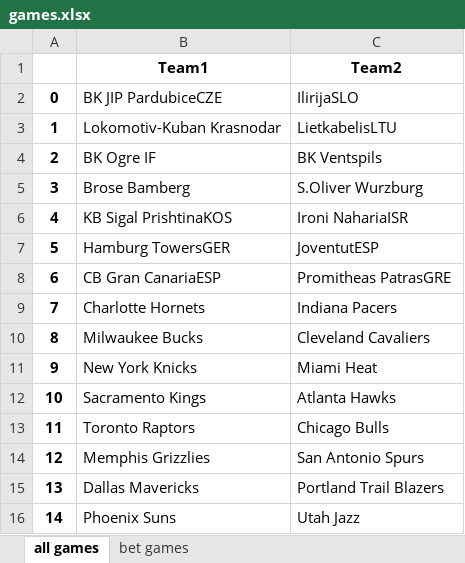
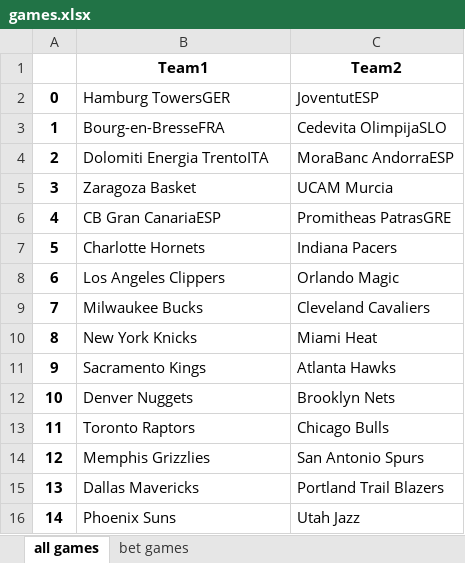
Before and after one commit to Bug18/betBot, an Excel workbook: games.xlsx, sheet all games, drawn as a sheet; values as stored, in another font and other column widths than the file's, no borders; the diff names each change by its address in the sheet, - before the commit and + after, or states it on an @@ line.

```diff
--- a/games.xlsx (sheet all games)
+++ b/games.xlsx (sheet all games)
-B2 (Team1): BK JIP PardubiceCZE
+B2 (Team1): Hamburg TowersGER
-C2 (Team2): IlirijaSLO
+C2 (Team2): JoventutESP
-B3 (Team1): Lokomotiv-Kuban Krasnodar
+B3 (Team1): Bourg-en-BresseFRA
-C3 (Team2): LietkabelisLTU
+C3 (Team2): Cedevita OlimpijaSLO
-B4 (Team1): BK Ogre IF
+B4 (Team1): Dolomiti Energia TrentoITA
-C4 (Team2): BK Ventspils
+C4 (Team2): MoraBanc AndorraESP
-B5 (Team1): Brose Bamberg
+B5 (Team1): Zaragoza Basket
-C5 (Team2): S.Oliver Wurzburg
+C5 (Team2): UCAM Murcia
-B6 (Team1): KB Sigal PrishtinaKOS
+B6 (Team1): CB Gran CanariaESP
-C6 (Team2): Ironi NahariaISR
+C6 (Team2): Promitheas PatrasGRE
-B7 (Team1): Hamburg TowersGER
+B7 (Team1): Charlotte Hornets
-C7 (Team2): JoventutESP
+C7 (Team2): Indiana Pacers
-B8 (Team1): CB Gran CanariaESP
+B8 (Team1): Los Angeles Clippers
-C8 (Team2): Promitheas PatrasGRE
+C8 (Team2): Orlando Magic
-B9 (Team1): Charlotte Hornets
+B9 (Team1): Milwaukee Bucks
-C9 (Team2): Indiana Pacers
+C9 (Team2): Cleveland Cavaliers
-B10 (Team1): Milwaukee Bucks
+B10 (Team1): New York Knicks
-C10 (Team2): Cleveland Cavaliers
+C10 (Team2): Miami Heat
-B11 (Team1): New York Knicks
+B11 (Team1): Sacramento Kings
-C11 (Team2): Miami Heat
+C11 (Team2): Atlanta Hawks
-B12 (Team1): Sacramento Kings
+B12 (Team1): Denver Nuggets
-C12 (Team2): Atlanta Hawks
+C12 (Team2): Brooklyn Nets
```
Also changed, not shown: sheet bet games, 1 other file.
